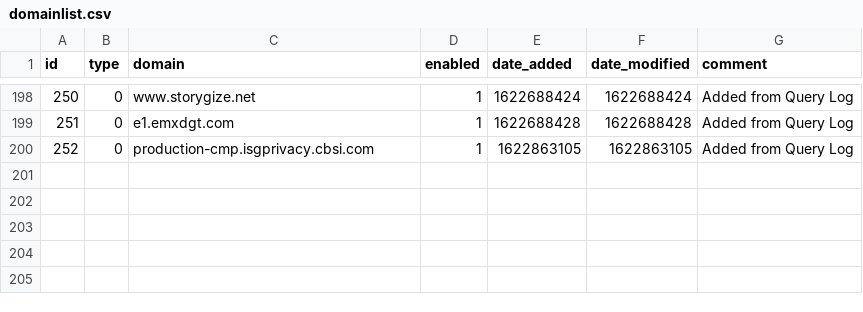
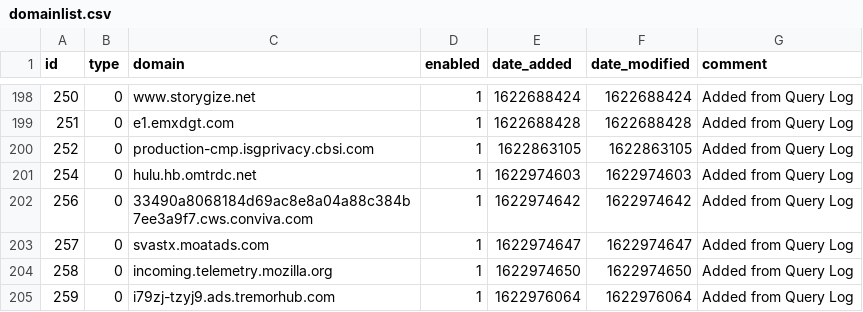
Before and after one commit to johnr9816/my-pihole-lists, a CSV file: domainlist.csv, drawn as a sheet; only a part is shown, gaps mark what is left out.

Commit message:
Updated June  6, 2021  8:00AM

```diff
--- a/domainlist.csv
+++ b/domainlist.csv
@@ -200 +200,6 @@ id,type,domain,enabled,date_added,date_modified,comment
 252,0,production-cmp.isgprivacy.cbsi.com,1,1622863105,1622863105,"Added from Query Log"
+254,0,hulu.hb.omtrdc.net,1,1622974603,1622974603,"Added from Query Log"
+256,0,33490a8068184d69ac8e8a04a88c384b7ee3a9f7.cws.conviva.com,1,1622974642,1622974642,"Added from Query Log"
+257,0,svastx.moatads.com,1,1622974647,1622974647,"Added from Query Log"
+258,0,incoming.telemetry.mozilla.org,1,1622974650,1622974650,"Added from Query Log"
+259,0,i79zj-tzyj9.ads.tremorhub.com,1,1622976064,1622976064,"Added from Query Log"
```
